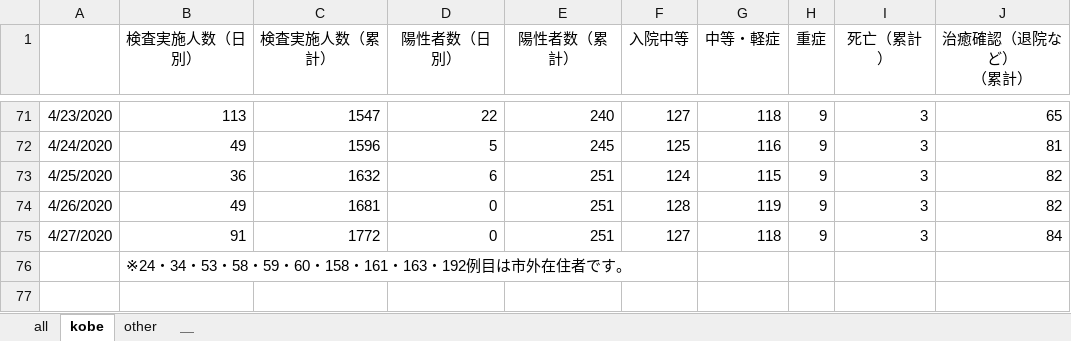
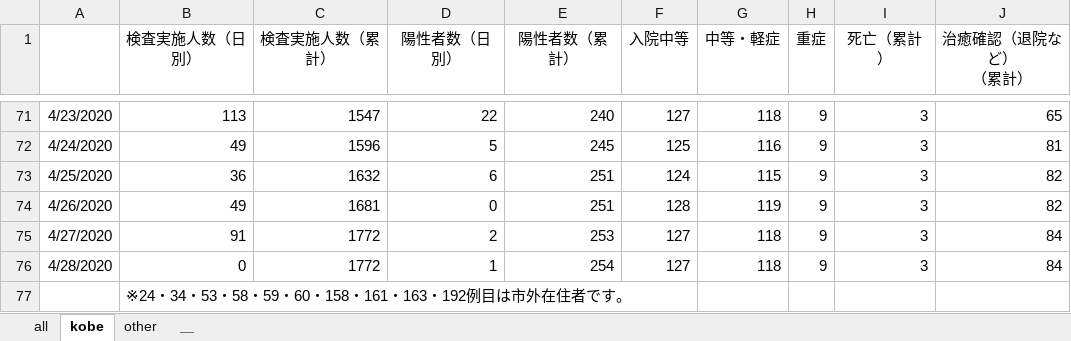
Before and after one commit to y-chan/covid19kobe-scraping, an Excel workbook: kansensya_pcr.xlsx, sheet kobe, drawn as a sheet; only a part is shown, gaps mark what is left out; values as stored, in another font and other column widths than the file's, no borders; the diff names each change by its address in the sheet, - before the commit and + after, or states it on an @@ line.

```diff
--- a/kansensya_pcr.xlsx (sheet kobe)
+++ b/kansensya_pcr.xlsx (sheet kobe)
-D75 (陽性者数（日別）): 0
+D75 (陽性者数（日別）): 2
-E75 (陽性者数（累計）): 251
+E75 (陽性者数（累計）): 253
+row 76: 4/28/2020 | 0 | 1772 | 1 | 254 | 127 | 118 | 9 | 3 | 84
```
Also changed, not shown: sheet all, sheet other, sodan.xlsx, 1 other file.
